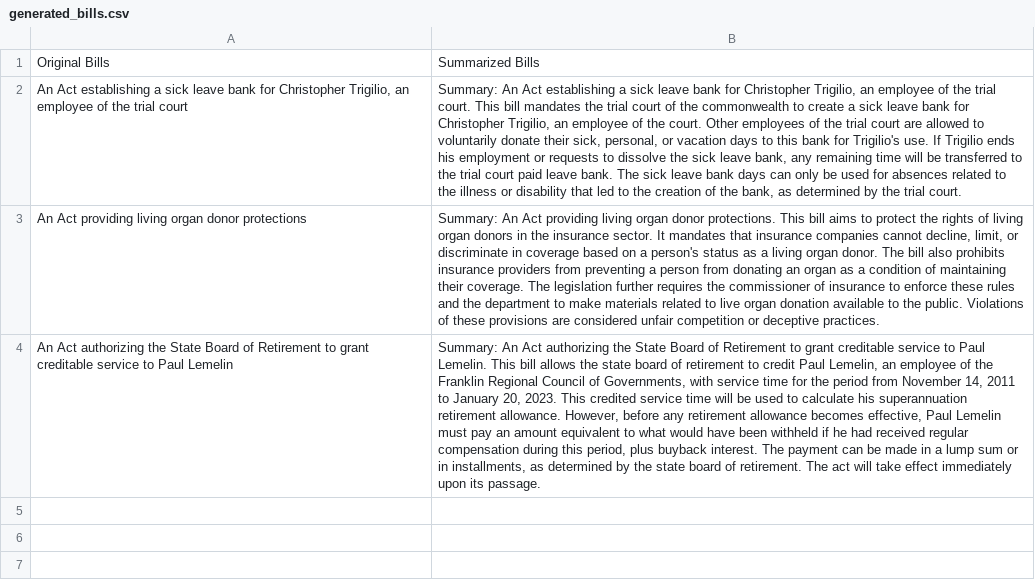
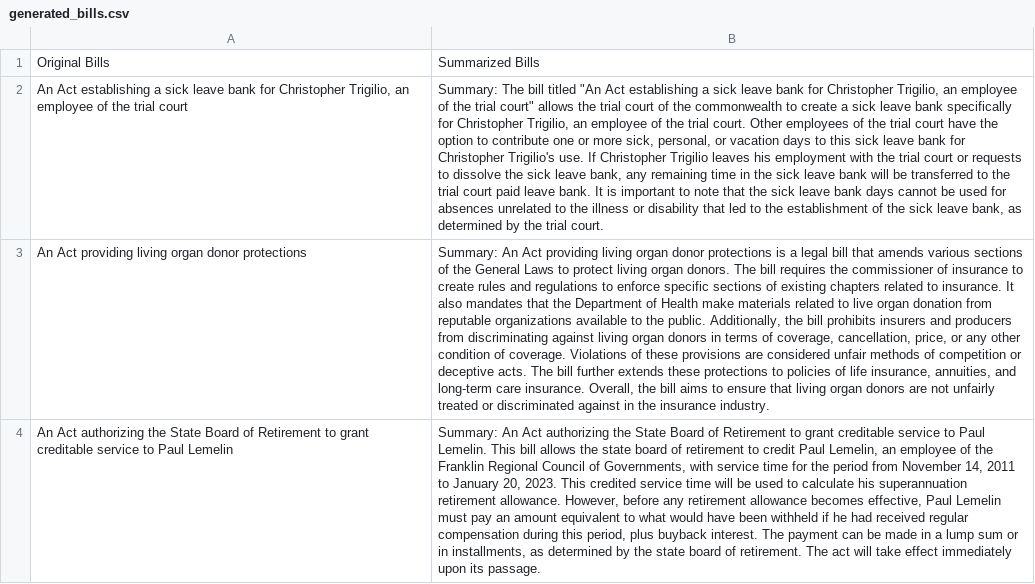
Before and after one commit to BU-Spark/ml-maple-bill-summarization, a CSV file: demoapp/generated_bills.csv, drawn as a sheet; the diff names each change by its address in the sheet, - before the commit and + after, or states it on an @@ line.

```diff
--- a/demoapp/generated_bills.csv
+++ b/demoapp/generated_bills.csv
-B2: Summary: An Act establishing a sick leave bank for Christopher Trigilio, an employee of the trial court. This bill mandates the trial court of the commonwealth to create a sick leave bank for Christopher Trigilio, an employee of the court. Other employees of the trial court are allowed to voluntarily donate their sick, personal, or vacation days to this bank for Trigilio's use. If Trigilio ends his employment or requests to dissolve the sick leave bank, any remaining time will be transferred to the trial court paid leave bank. The sick leave bank days can only be used for absences related to the illness or disability that led to the creation of the bank, as…
+B2: Summary: The bill titled "An Act establishing a sick leave bank for Christopher Trigilio, an employee of the trial court" allows the trial court of the commonwealth to create a sick leave bank specifically for Christopher Trigilio, an employee of the trial court. Other employees of the trial court have the option to contribute one or more sick, personal, or vacation days to this sick leave bank for Christopher Trigilio's use. If Christopher Trigilio leaves his employment with the trial court or requests to dissolve the sick leave bank, any remaining time in the sick leave bank will be transferred to the trial court paid leave bank. It is important to note that the sick leave bank days cannot be used for absences unrelated to the illness or disability that led to the establishment of the sick leave bank, as…
-B3: …organ donor protections. This bill aims to protect the rights of living organ donors in the insurance sector. It mandates that insurance companies cannot decline, limit, or discriminate in coverage based on a person's status as a living organ donor. The bill also prohibits insurance providers from preventing a person from donating an organ as a condition of maintaining their coverage. The legislation further requires the commissioner of insurance to enforce these rules and the department to make materials related to live organ donation available to the public. Violations of these provisions are considered unfair competition or deceptive practices.
+B3: …organ donor protections is a legal bill that amends various sections of the General Laws to protect living organ donors. The bill requires the commissioner of insurance to create rules and regulations to enforce specific sections of existing chapters related to insurance. It also mandates that the Department of Health make materials related to live organ donation from reputable organizations available to the public. Additionally, the bill prohibits insurers and producers from discriminating against living organ donors in terms of coverage, cancellation, price, or any other condition of coverage. Violations of these provisions are considered unfair methods of competition or deceptive acts. The bill further extends these protections to policies of life insurance, annuities, and long-term care insurance. Overall, the bill aims to ensure that living organ donors are not unfairly treated or discriminated against in the insurance industry.
```
Also changed, not shown: 1 other file.
